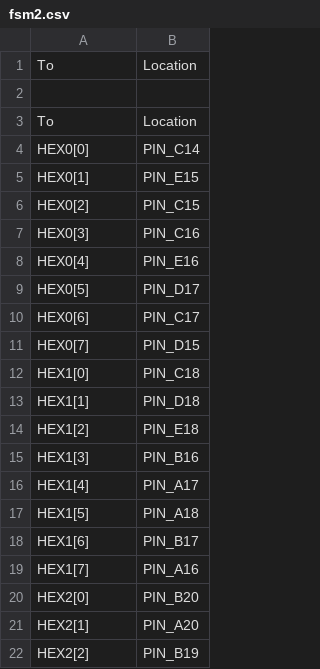
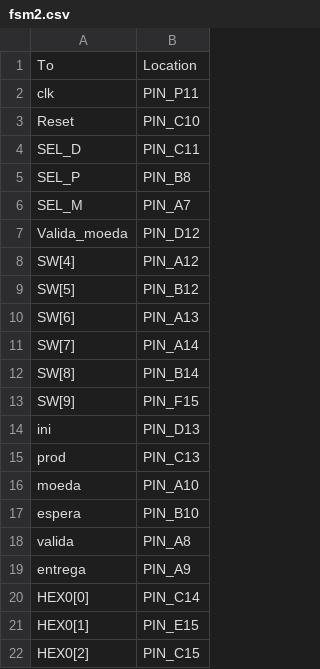
Before and after one commit to pedro-bqueiroz/VHDL-FSM, a CSV file: fsm2.csv, drawn as a sheet; only a part is shown; the shorter side is filled out with more unchanged rows; the diff covers the shown part only.

Commit message:
Update fsm2.csv

```diff
--- a/fsm2.csv
+++ b/fsm2.csv
@@ -1,4 +1,20 @@
 To,Location
-
-To,Location
+clk,PIN_P11
+Reset,PIN_C10
+SEL_D,PIN_C11
+SEL_P,PIN_B8
+SEL_M,PIN_A7
+Valida_moeda,PIN_D12
+SW[4],PIN_A12
+SW[5],PIN_B12
+SW[6],PIN_A13
+SW[7],PIN_A14
+SW[8],PIN_B14
+SW[9],PIN_F15
+ini,PIN_D13
+prod,PIN_C13
+moeda,PIN_A10
+espera,PIN_B10
+valida,PIN_A8
+entrega,PIN_A9
 HEX0[0],PIN_C14
```
Also changed, not shown: 13 removed rows elsewhere in this file.
